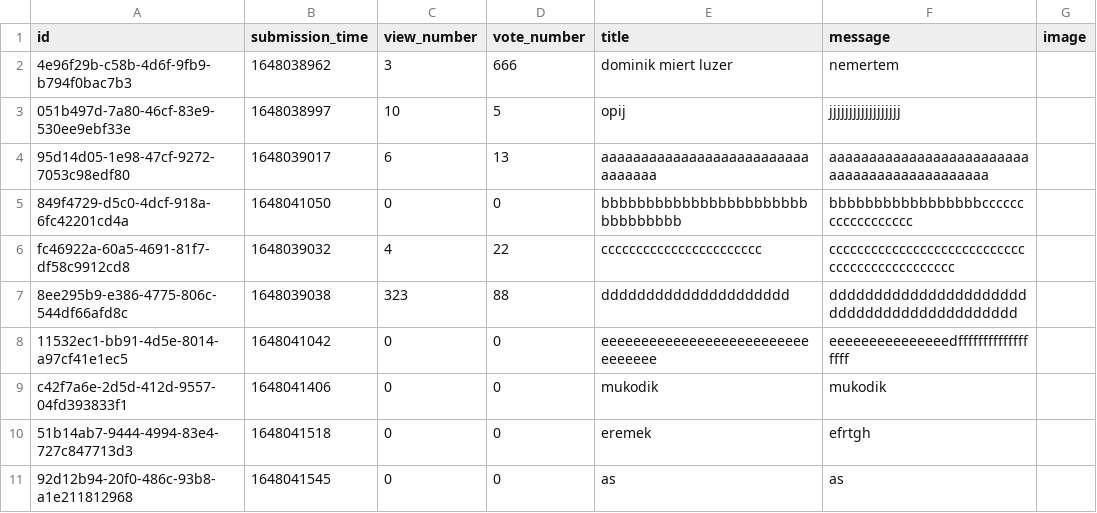
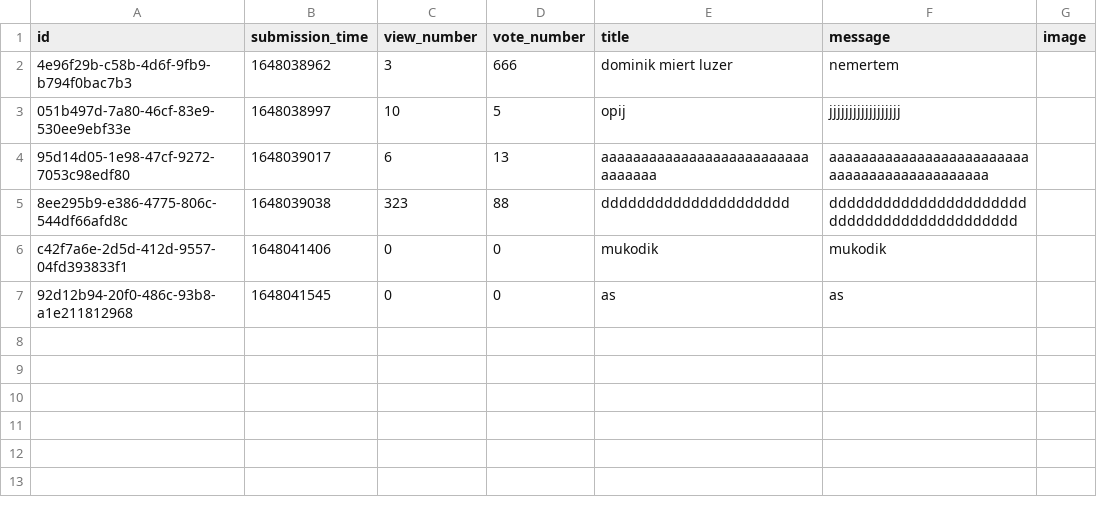
Before and after one commit to RRicsi89/askmate3, a CSV file: data/questions.csv, drawn as a sheet; the diff names each change by its address in the sheet, - before the commit and + after, or states it on an @@ line.

Commit message:
Created delete question feature

```diff
--- a/data/questions.csv
+++ b/data/questions.csv
-row 5: 849f4729-d5c0-4dcf-918a-6fc42201cd4a | 1648041050 | 0 | 0 | bbbbbbbbbbbbbbbbbbbbbbbbbbbbbbbb | bbbbbbbbbbbbbbbbbcccccccccccccccccc
-row 6: fc46922a-60a5-4691-81f7-df58c9912cd8 | 1648039032 | 4 | 22 | ccccccccccccccccccccccc | cccccccccccccccccccccccccccccccccccccccccccccc
-row 8: 11532ec1-bb91-4d5e-8014-a97cf41e1ec5 | 1648041042 | 0 | 0 | eeeeeeeeeeeeeeeeeeeeeeeeeeeeeeeee | eeeeeeeeeeeeeeedffffffffffffffffff
-row 10: 51b14ab7-9444-4994-83e4-727c847713d3 | 1648041518 | 0 | 0 | eremek | efrtgh
```
Also changed, not shown: 3 other files.
